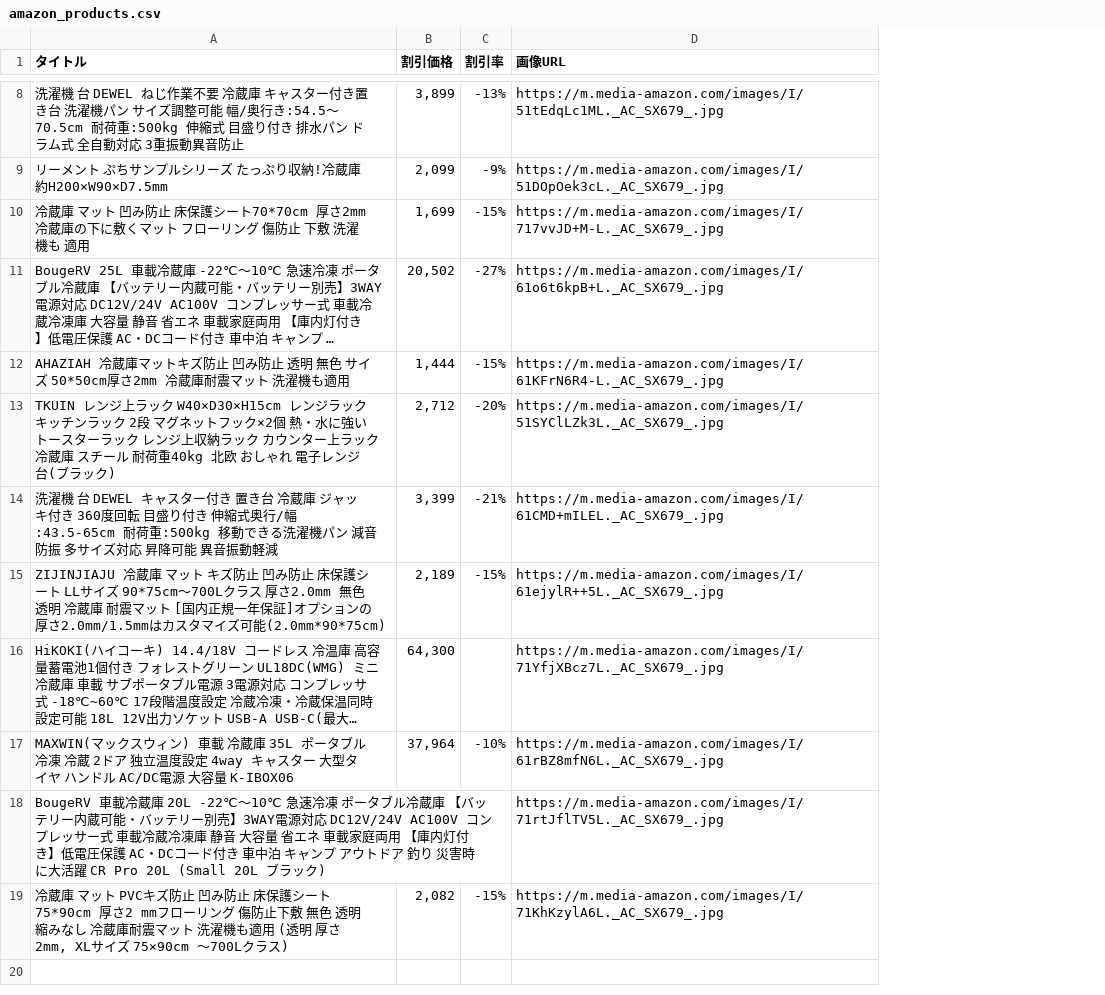
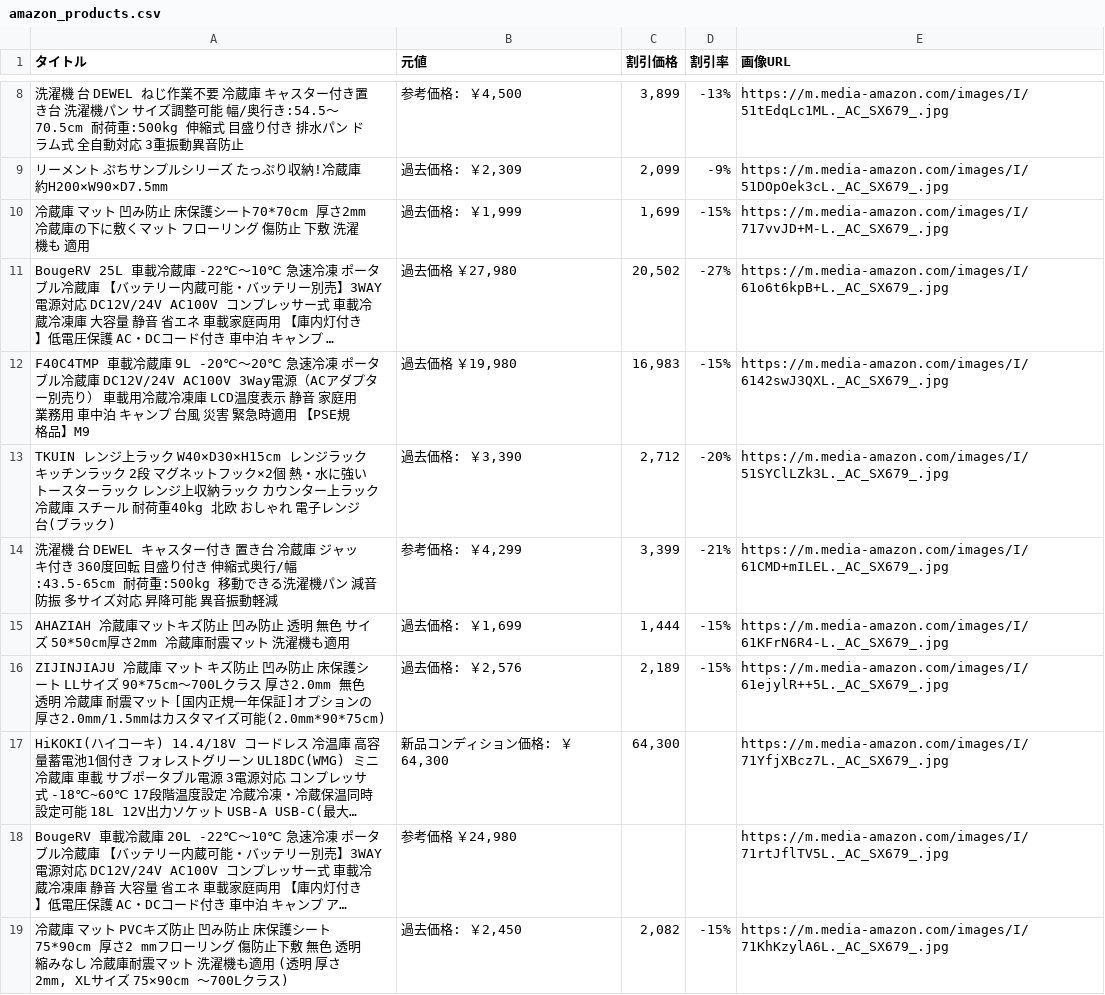
Before and after one commit to reeeeeeeei/dsproen2, a CSV file: amazon_products.csv, drawn as a sheet; only a part is shown, gaps mark what is left out; long unchanged cells end in …; removed rows and columns are numbered as before the commit, all else as after; the diff covers the shown part only; the diff names each change by its address in the sheet, - before the commit and + after, or states it on an @@ line.

```diff
--- a/amazon_products.csv
+++ b/amazon_products.csv
+column B (元値), rows 8-11: 参考価格: ￥4,500 | 過去価格: ￥2,309 | 過去価格: ￥1,999 | 過去価格 ￥27,980; rows 13-14: 過去価格: ￥3,390 | 参考価格: ￥4,299; rows 16-19: 過去価格: ￥2,576 | 新品コンディション価格: ￥64,300 | 参考価格 ￥24,980 | 過去価格: ￥2,450
+row 12: F40C4TMP 車載冷蔵庫 9L -20℃～20℃ 急速冷凍 ポータブル冷蔵庫 DC12V/24V AC100V 3Way電源（ACアダプター別売り） 車載用冷蔵冷凍庫 LCD温度表示 静音 家庭用 業務用 車中泊 キャンプ 台風 災害 緊急時適用 【PSE規格品】M9 | 過去価格 ￥19,980 | 16,983 | -15% | https://m.media-amazon.com/images/I/6142swJ3QXL._AC_SX679_.jpg
@@ row 12 moved to row 15: AHAZIAH 冷蔵庫マットキズ防止 凹み防止 透明 無色 サイズ 50*50c… @@
-row 17: MAXWIN(マックスウィン) 車載 冷蔵庫 35L ポータブル 冷凍 冷蔵 2ドア 独立温度設定 4way キャスター 大型タイヤ ハンドル AC/DC電源 大容量 K-IBOX06 | 37,964 | -10% | https://m.media-amazon.com/images/I/61rBZ8mfN6L._AC_SX679_.jpg
```
Also changed, not shown: 1 added row, 1 removed row and 1 moved row elsewhere in this file, 3 other files.
